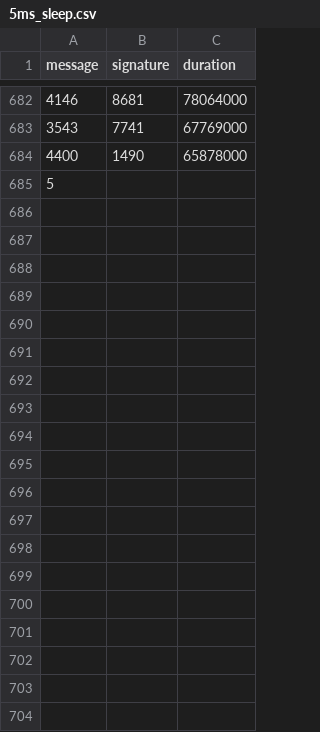
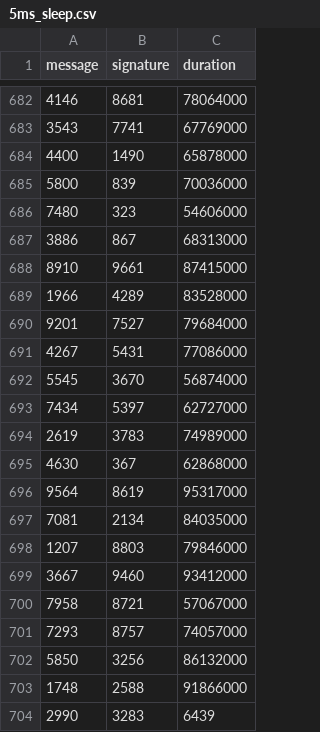
Before and after one commit to nicopupupu/QGIS_Package_Installer, a CSV file: 5ms_sleep.csv, drawn as a sheet; only a part is shown, gaps mark what is left out.

Commit message:
add.

```diff
--- a/5ms_sleep.csv
+++ b/5ms_sleep.csv
@@ -684,2 +684,21 @@ message,signature,duration
 4400,1490,65878000
-5
+5800,839,70036000
+7480,323,54606000
+3886,867,68313000
+8910,9661,87415000
+1966,4289,83528000
+9201,7527,79684000
+4267,5431,77086000
+5545,3670,56874000
+7434,5397,62727000
+2619,3783,74989000
+4630,367,62868000
+9564,8619,95317000
+7081,2134,84035000
+1207,8803,79846000
+3667,9460,93412000
+7958,8721,57067000
+7293,8757,74057000
+5850,3256,86132000
+1748,2588,91866000
+2990,3283,6439
```
